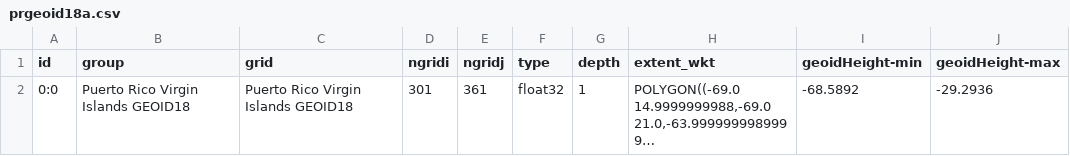
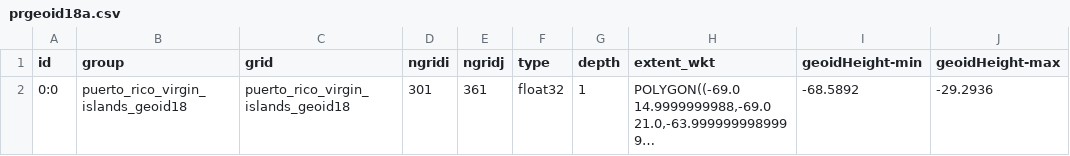
Before and after one commit to opengeospatial/CRS-Gridded-Geodetic-data-eXchange-Format, a CSV file: examples/geoid/noaa/prgeoid18a.csv, drawn as a sheet; long unchanged cells end in …; the diff names each change by its address in the sheet, - before the commit and + after, or states it on an @@ line.

```diff
--- a/examples/geoid/noaa/prgeoid18a.csv
+++ b/examples/geoid/noaa/prgeoid18a.csv
-B2 (group): Puerto Rico Virgin Islands GEOID18
+B2 (group): puerto_rico_virgin_islands_geoid18
-C2 (grid): Puerto Rico Virgin Islands GEOID18
+C2 (grid): puerto_rico_virgin_islands_geoid18
```
Also changed, not shown: 32 other files.
